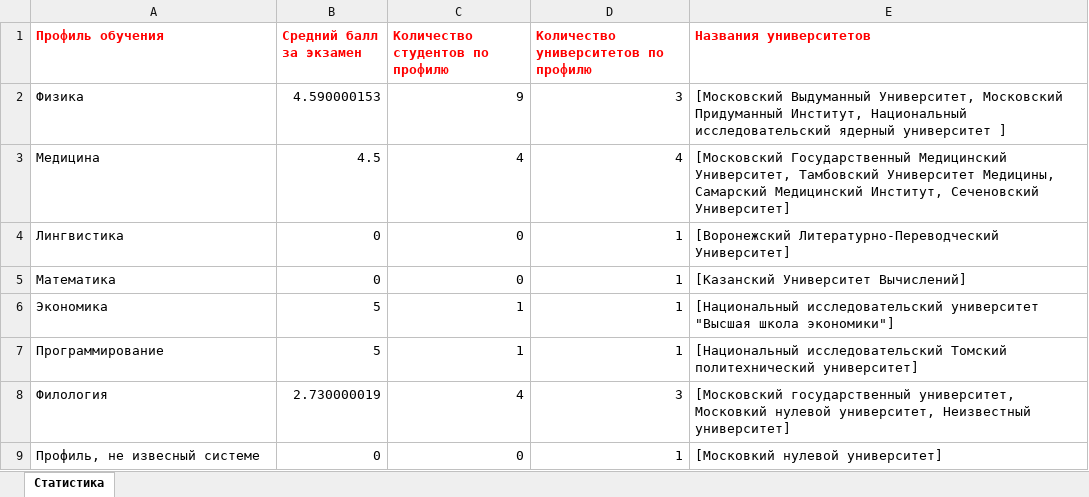
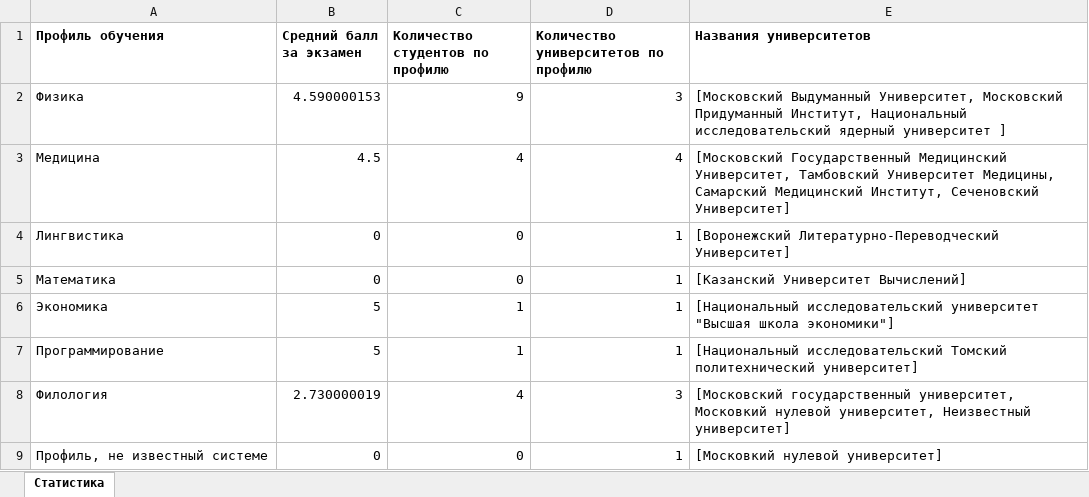
Before and after one commit to facelesscrafter/HW29_maven_power, an Excel workbook: src/main/resources/Stat.xlsx, sheet Статистика, drawn as a sheet; values as stored, in another font and other column widths than the file's, no borders; the diff names each change by its address in the sheet, - before the commit and + after, or states it on an @@ line.

```diff
--- a/src/main/resources/Stat.xlsx (sheet Статистика)
+++ b/src/main/resources/Stat.xlsx (sheet Статистика)
-A1:E1 text colour: #FF0000
+A1:E1 text colour: black
-A9 (Профиль обучения): Профиль, не извесный системе
+A9 (Профиль обучения): Профиль, не известный системе
```
Also changed, not shown: 24 other files.
